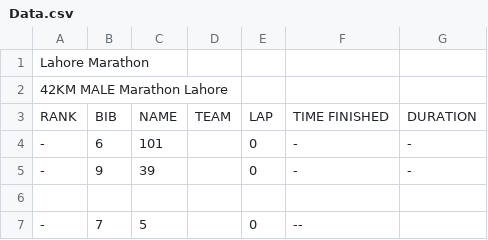
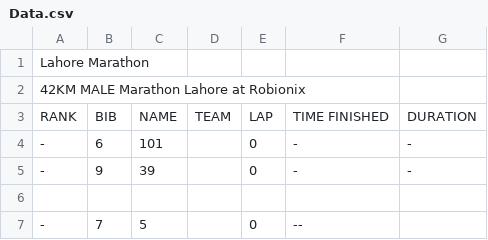
Before and after one commit to Waqas649/data, a CSV file: Data.csv, drawn as a sheet; only a part is shown.

Commit message:
updated at 2025-02-16 03:58:35

```diff
--- a/Data.csv
+++ b/Data.csv
@@ -1,3 +1,3 @@
 Lahore Marathon
-42KM MALE Marathon Lahore
+42KM MALE Marathon Lahore at Robionix
 RANK	BIB	NAME	TEAM	LAP	TIME FINISHED	DURATION
```
